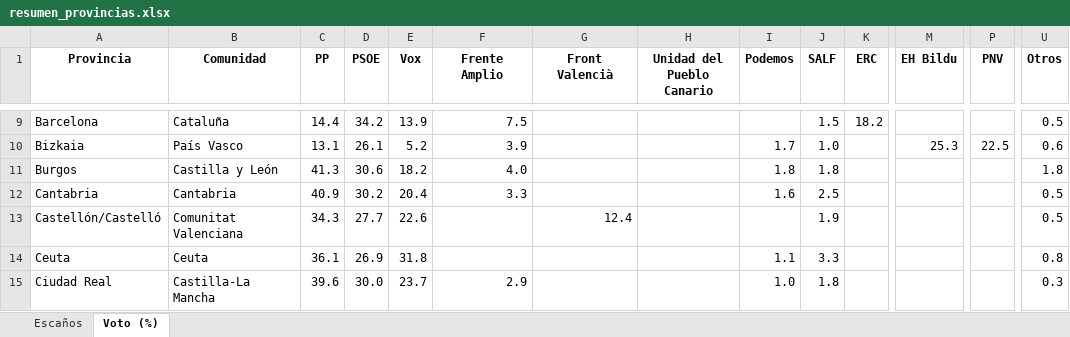
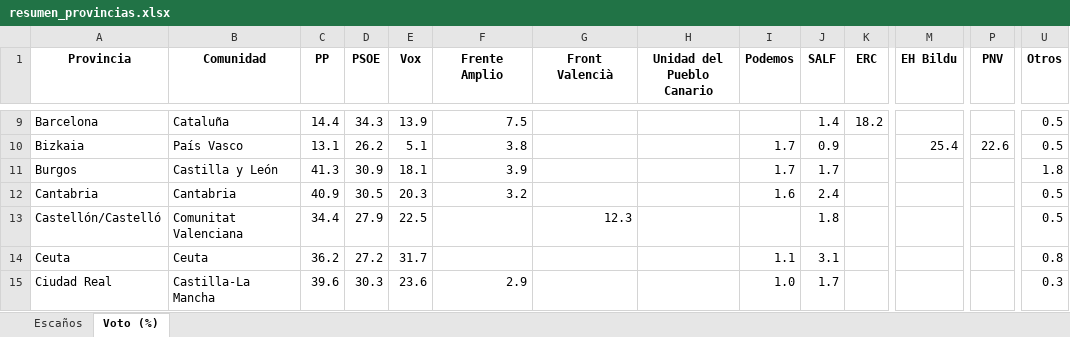
Before and after one commit to fermanpre/pondera, an Excel workbook: Web/sitio/resumen_provincias.xlsx, sheet Voto (%), drawn as a sheet; only a part is shown, gaps mark what is left out; values as stored, in another font and other column widths than the file's, no borders; the diff covers the shown part only; the diff names each change by its address in the sheet, - before the commit and + after, or states it on an @@ line.

```diff
--- a/Web/sitio/resumen_provincias.xlsx (sheet Voto (%))
+++ b/Web/sitio/resumen_provincias.xlsx (sheet Voto (%))
-D9 (PSOE): 34.2
+D9 (PSOE): 34.3
-J9 (SALF): 1.5
+J9 (SALF): 1.4
-D10 (PSOE): 26.1
+D10 (PSOE): 26.2
-E10 (Vox): 5.2
+E10 (Vox): 5.1
-F10 (Frente Amplio): 3.9
+F10 (Frente Amplio): 3.8
-J10 (SALF): 1.0
+J10 (SALF): 0.9
-M10 (EH Bildu): 25.3
+M10 (EH Bildu): 25.4
-P10 (PNV): 22.5
+P10 (PNV): 22.6
-U10 (Otros): 0.6
+U10 (Otros): 0.5
-D11 (PSOE): 30.6
+D11 (PSOE): 30.9
-E11 (Vox): 18.2
+E11 (Vox): 18.1
-F11 (Frente Amplio): 4.0
+F11 (Frente Amplio): 3.9
-I11 (Podemos): 1.8
+I11 (Podemos): 1.7
-J11 (SALF): 1.8
+J11 (SALF): 1.7
-D12 (PSOE): 30.2
+D12 (PSOE): 30.5
-E12 (Vox): 20.4
+E12 (Vox): 20.3
-F12 (Frente Amplio): 3.3
+F12 (Frente Amplio): 3.2
-J12 (SALF): 2.5
+J12 (SALF): 2.4
-C13 (PP): 34.3
+C13 (PP): 34.4
-D13 (PSOE): 27.7
+D13 (PSOE): 27.9
-E13 (Vox): 22.6
+E13 (Vox): 22.5
-G13 (Front Valencià): 12.4
+G13 (Front Valencià): 12.3
-J13 (SALF): 1.9
+J13 (SALF): 1.8
-C14 (PP): 36.1
+C14 (PP): 36.2
-D14 (PSOE): 26.9
+D14 (PSOE): 27.2
-E14 (Vox): 31.8
+E14 (Vox): 31.7
-J14 (SALF): 3.3
+J14 (SALF): 3.1
-D15 (PSOE): 30.0
+D15 (PSOE): 30.3
-E15 (Vox): 23.7
+E15 (Vox): 23.6
-J15 (SALF): 1.8
+J15 (SALF): 1.7
```
Also changed, not shown: 175 edited cells elsewhere in this sheet, sheet Escaños, 20 other files.
